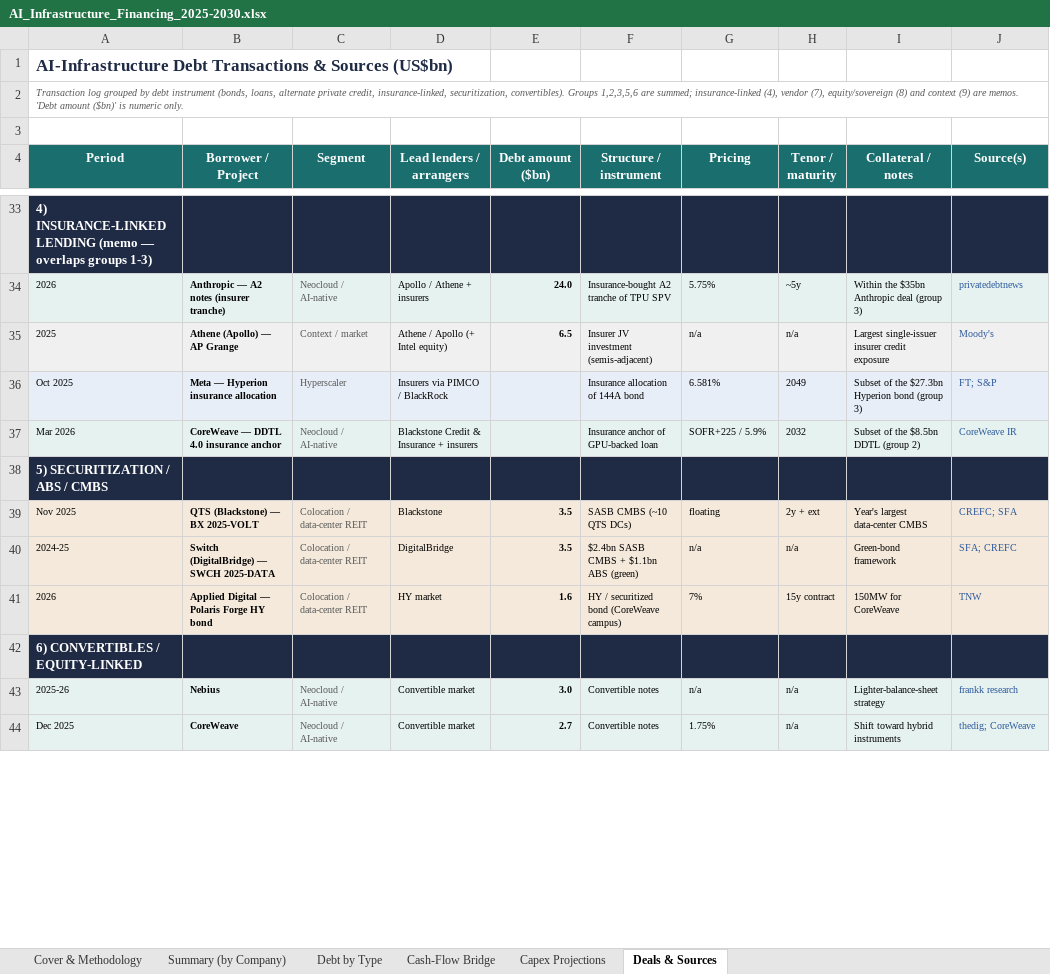
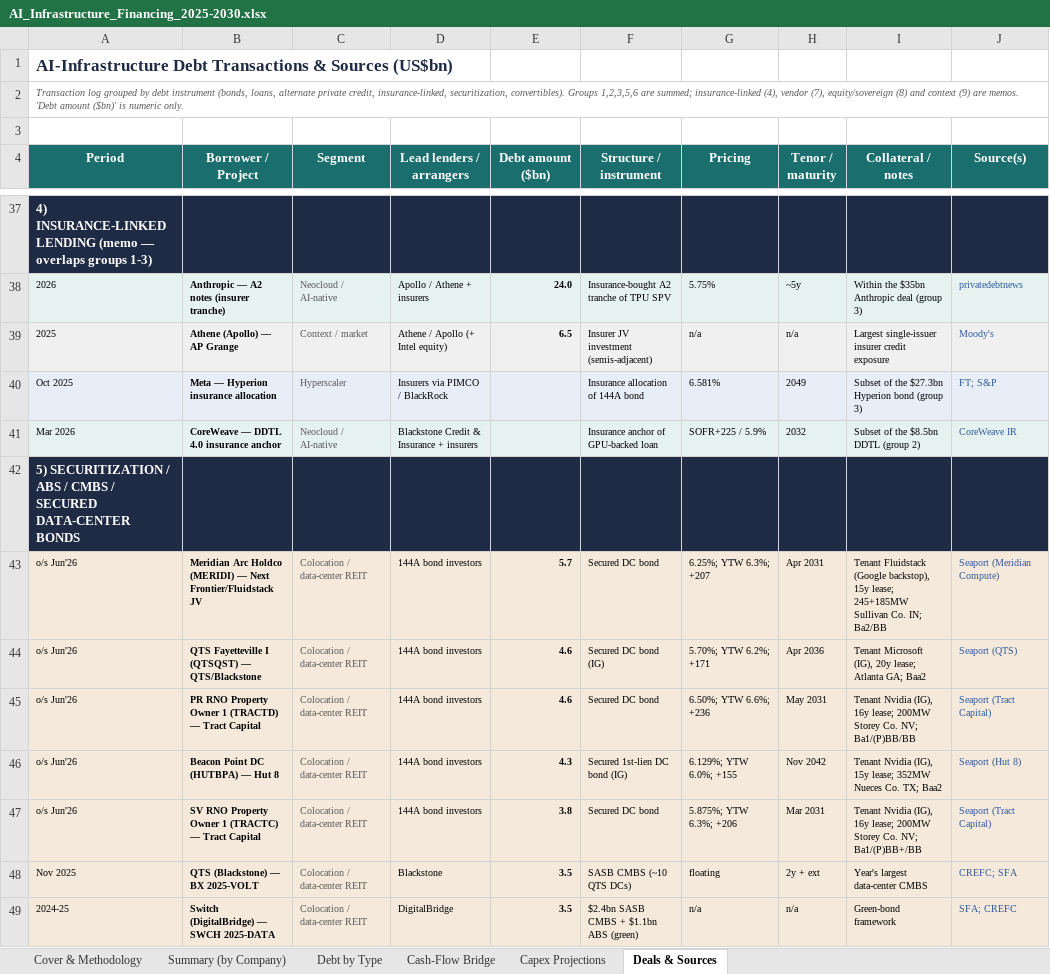
Before and after one commit to ms4674/Equity-research, an Excel workbook: AI_Infrastructure_Financing_2025-2030.xlsx, sheet Deals & Sources, drawn as a sheet; only a part is shown, gaps mark what is left out; the shorter side is filled out with more unchanged rows; values as stored, in another font and other column widths than the file's, no borders; removed rows and columns are numbered as before the commit, all else as after; the diff covers the shown part only; the diff names each change by its address in the sheet, - before the commit and + after, or states it on an @@ line.

```diff
--- a/AI_Infrastructure_Financing_2025-2030.xlsx (sheet Deals & Sources)
+++ b/AI_Infrastructure_Financing_2025-2030.xlsx (sheet Deals & Sources)
-A42 (Period): 5) SECURITIZATION / ABS / CMBS
+A42 (Period): 5) SECURITIZATION / ABS / CMBS / SECURED DATA-CENTER BONDS
+row 43: o/s Jun'26 | Meridian Arc Holdco (MERIDI) — Next Frontier/Fluidstack JV | Colocation / data-center REIT | 144A bond investors | 5.7 | Secured DC bond | 6.25%; YTW 6.3%; +207 | Apr 2031 | Tenant Fluidstack (Google backstop), 15y lease; 245+185MW Sullivan Co. IN; Ba2/BB | Seaport (Meridian Compute)
+row 44: o/s Jun'26 | QTS Fayetteville I (QTSQST) — QTS/Blackstone | Colocation / data-center REIT | 144A bond investors | 4.6 | Secured DC bond (IG) | 5.70%; YTW 6.2%; +171 | Apr 2036 | Tenant Microsoft (IG), 20y lease; Atlanta GA; Baa2 | Seaport (QTS)
+row 45: o/s Jun'26 | PR RNO Property Owner 1 (TRACTD) — Tract Capital | Colocation / data-center REIT | 144A bond investors | 4.6 | Secured DC bond | 6.50%; YTW 6.6%; +236 | May 2031 | Tenant Nvidia (IG), 16y lease; 200MW Storey Co. NV; Ba1/(P)BB/BB | Seaport (Tract Capital)
+row 46: o/s Jun'26 | Beacon Point DC (HUTBPA) — Hut 8 | Colocation / data-center REIT | 144A bond investors | 4.3 | Secured 1st-lien DC bond (IG) | 6.129%; YTW 6.0%; +155 | Nov 2042 | Tenant Nvidia (IG), 15y lease; 352MW Nueces Co. TX; Baa2 | Seaport (Hut 8)
+row 47: o/s Jun'26 | SV RNO Property Owner 1 (TRACTC) — Tract Capital | Colocation / data-center REIT | 144A bond investors | 3.8 | Secured DC bond | 5.875%; YTW 6.3%; +206 | Mar 2031 | Tenant Nvidia (IG), 16y lease; 200MW Storey Co. NV; Ba1/(P)BB+/BB | Seaport (Tract Capital)
-row 41: 2026 | Applied Digital — Polaris Forge HY bond | Colocation / data-center REIT | HY market | 1.6 | HY / securitized bond (CoreWeave campus) | 7% | 15y contract | 150MW for CoreWeave | TNW
```
Also changed, not shown: 20 added rows, 1 removed row and 6 edited cells elsewhere in this sheet, 2 other files.
